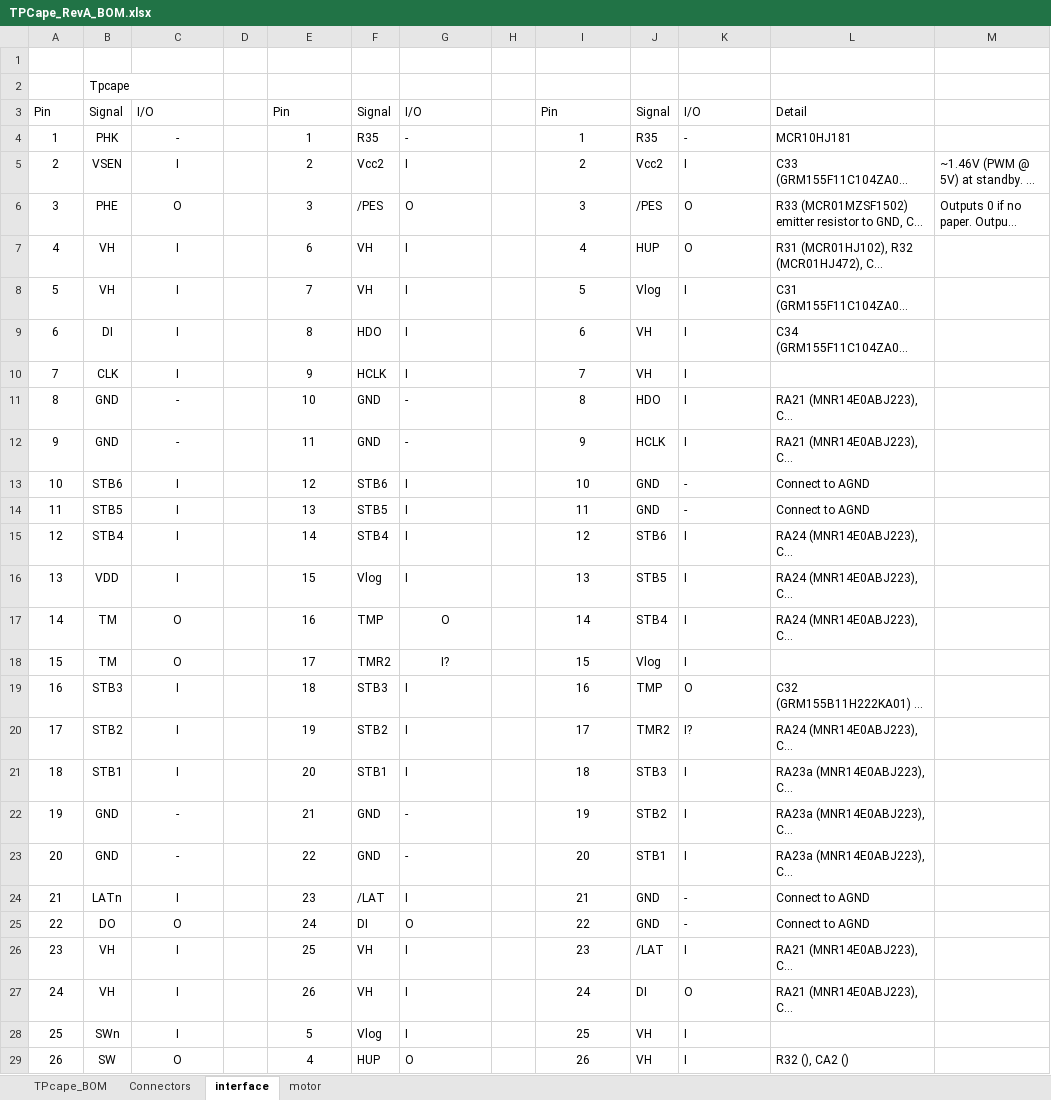
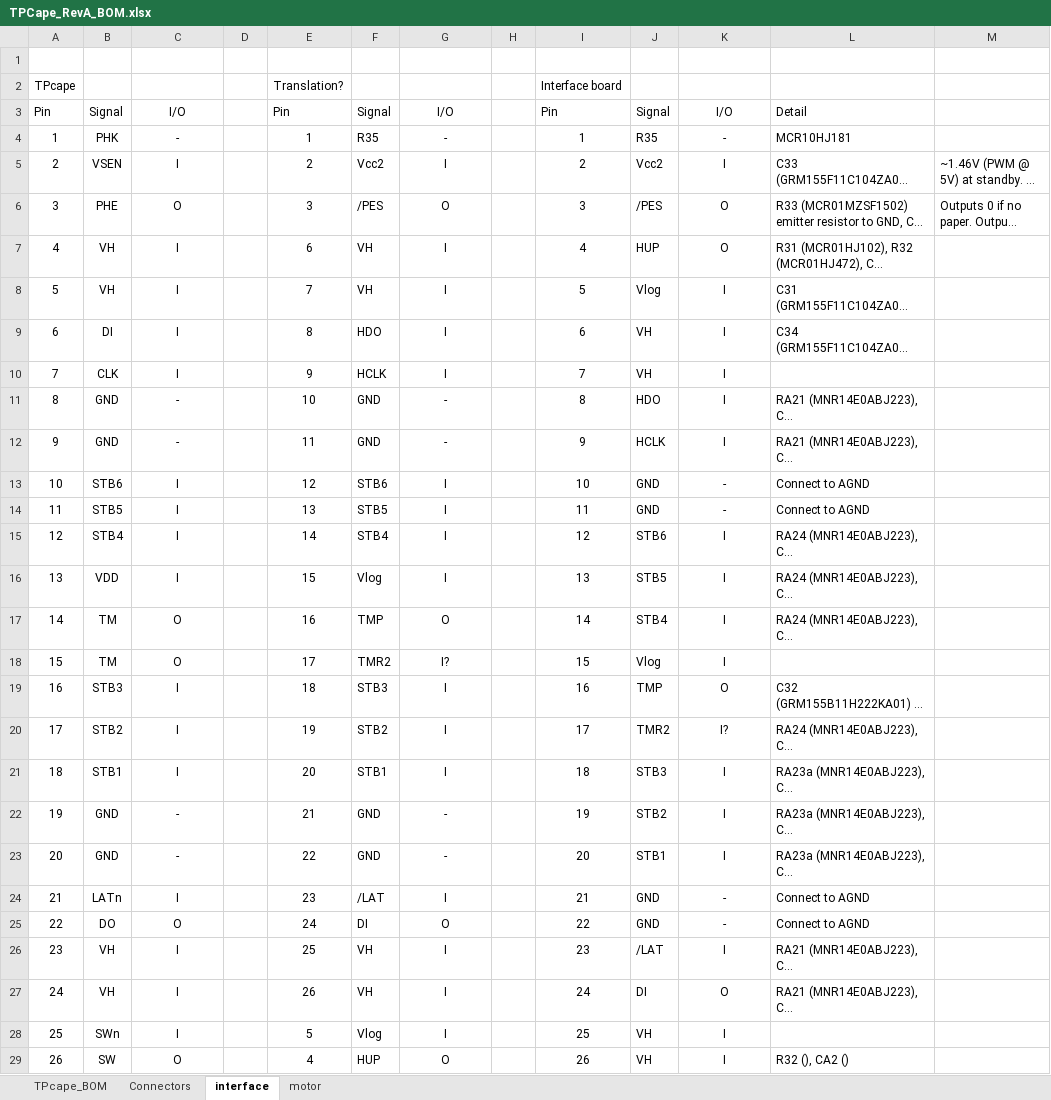
Before and after one commit to cheehieu/pru-printer, an Excel workbook: docs/TPCape_RevA_BOM.xlsx, sheet interface, drawn as a sheet; only a part is shown; long unchanged cells end in …; values as stored, in another font and other column widths than the file's, no borders; removed rows and columns are numbered as before the commit, all else as after; the diff covers the shown part only; the diff names each change by its address in the sheet, - before the commit and + after, or states it on an @@ line.

```diff
--- a/docs/TPCape_RevA_BOM.xlsx (sheet interface)
+++ b/docs/TPCape_RevA_BOM.xlsx (sheet interface)
-row 2:  | Tpcape
+row 2: TPcape |  |  |  | Translation? |  |  |  | Interface board
-C3 alignment: left
+C3 alignment: center
-G3:G16 alignment: left
+G3:G16 alignment: center
-K3:K29 alignment: left
+K3:K29 alignment: center
-G19:G29 alignment: left
+G19:G29 alignment: center
```
Also changed, not shown: cell formats elsewhere in this sheet, 3 other files.
